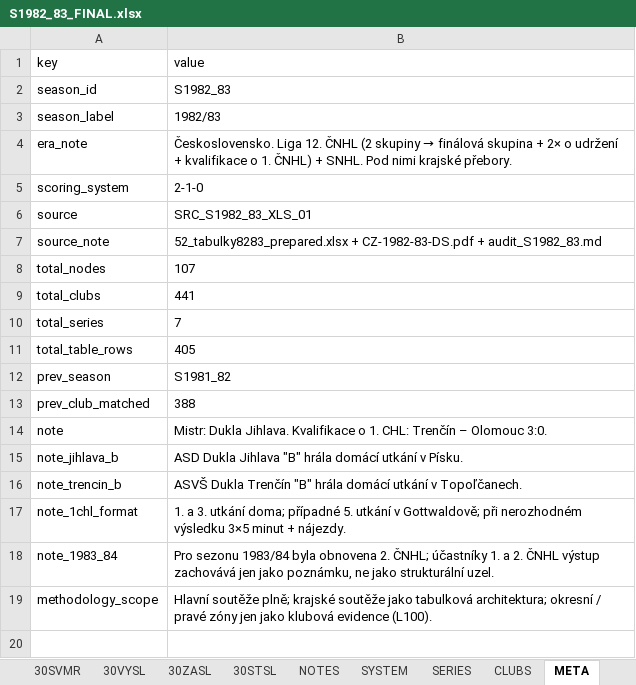
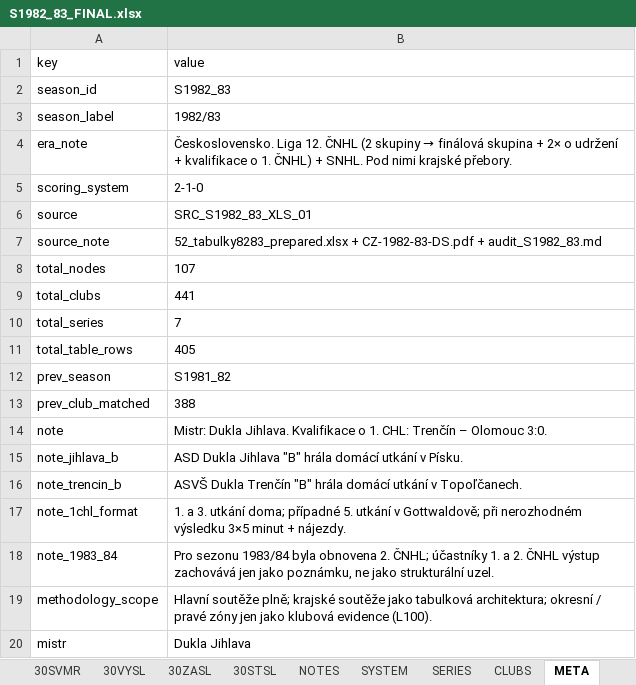
Before and after one commit to hchk1925/archiv, an Excel workbook: data/S1982_83_FINAL.xlsx, sheet META, drawn as a sheet; values as stored, in another font and other column widths than the file's, no borders; the diff names each change by its address in the sheet, - before the commit and + after, or states it on an @@ line.

```diff
--- a/data/S1982_83_FINAL.xlsx (sheet META)
+++ b/data/S1982_83_FINAL.xlsx (sheet META)
+row 20: mistr | Dukla Jihlava
```
Also changed, not shown: sheet 10_liga, data/S1974_75_FINAL.xlsx, data/S1980_81_FINAL.xlsx, 18 other files.
